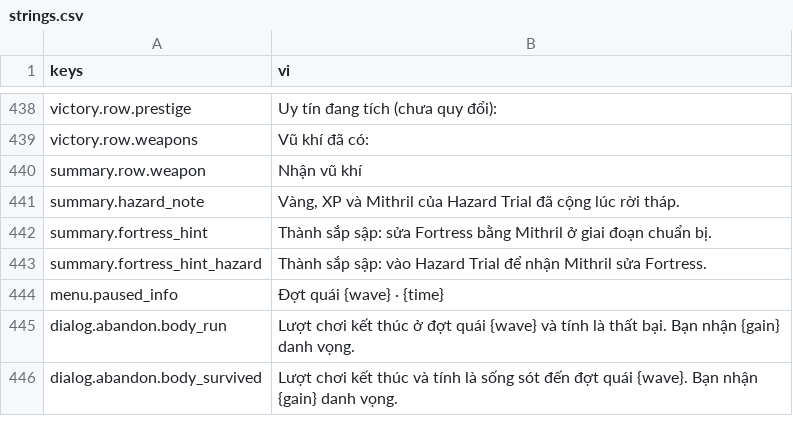
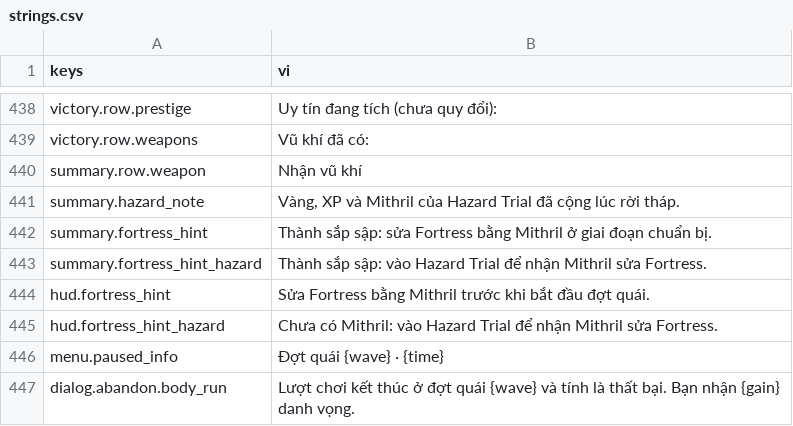
Before and after one commit to Rawisl/Godot_Roguelite3D_Gr8, a CSV file: data/locale/strings.csv, drawn as a sheet; only a part is shown, gaps mark what is left out; the shorter side is filled out with more unchanged rows; the diff names each change by its address in the sheet, - before the commit and + after, or states it on an @@ line.

Commit message:
[data]: add the Fortress repair hint strings for PREP

```diff
--- a/data/locale/strings.csv
+++ b/data/locale/strings.csv
+row 444: hud.fortress_hint | Sửa Fortress bằng Mithril trước khi bắt đầu đợt quái.
+row 445: hud.fortress_hint_hazard | Chưa có Mithril: vào Hazard Trial để nhận Mithril sửa Fortress.
```
